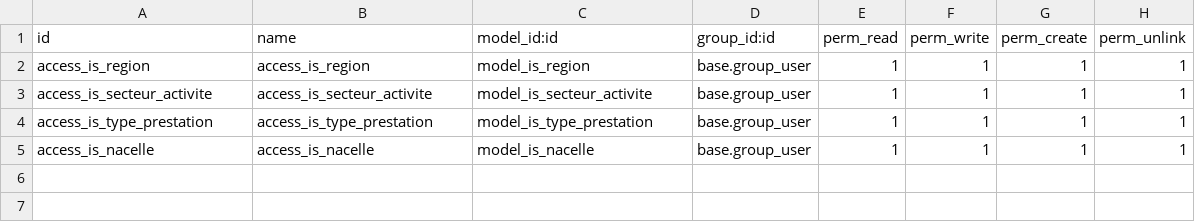
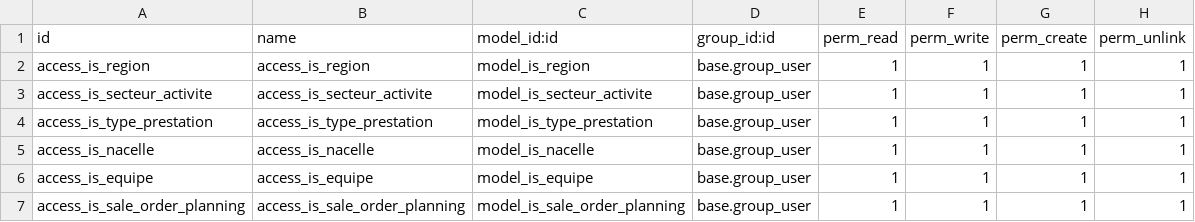
Before and after one commit to tonygalmiche/is_france_filets, a CSV file: security/ir.model.access.csv, drawn as a sheet; the diff names each change by its address in the sheet, - before the commit and + after, or states it on an @@ line.

Commit message:
add planning

```diff
--- a/security/ir.model.access.csv
+++ b/security/ir.model.access.csv
+row 6: access_is_equipe | access_is_equipe | model_is_equipe | base.group_user | 1 | 1 | 1 | 1
+row 7: access_is_sale_order_planning | access_is_sale_order_planning | model_is_sale_order_planning | base.group_user | 1 | 1 | 1 | 1
```
Also changed, not shown: 3 other files.
